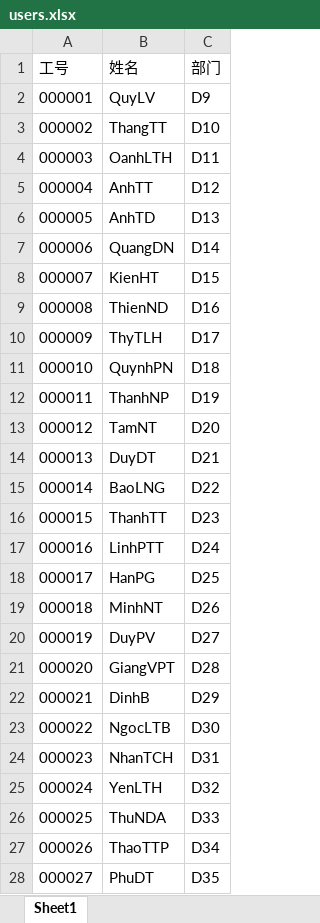
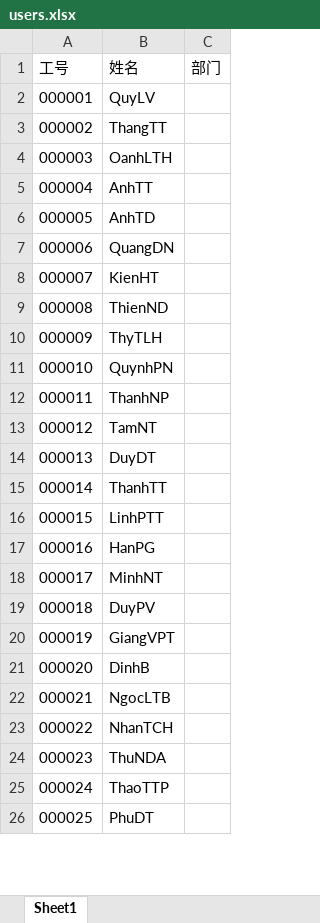
Before and after one commit to nguyentcsplus/lottery, an Excel workbook: server/data/users.xlsx, sheet Sheet1, drawn as a sheet; only a part is shown; values as stored, in another font and other column widths than the file's, no borders; removed rows and columns are numbered as before the commit, all else as after; the diff covers the shown part only; the diff names each change by its address in the sheet, - before the commit and + after, or states it on an @@ line.

```diff
--- a/server/data/users.xlsx (sheet Sheet1)
+++ b/server/data/users.xlsx (sheet Sheet1)
-C2 (部门): D9
+C2 (部门): (empty)
-C3 (部门): D10
+C3 (部门): (empty)
-C4 (部门): D11
+C4 (部门): (empty)
-C5 (部门): D12
+C5 (部门): (empty)
-C6 (部门): D13
+C6 (部门): (empty)
-C7 (部门): D14
+C7 (部门): (empty)
-C8 (部门): D15
+C8 (部门): (empty)
-C9 (部门): D16
+C9 (部门): (empty)
-C10 (部门): D17
+C10 (部门): (empty)
-C11 (部门): D18
+C11 (部门): (empty)
-C12 (部门): D19
+C12 (部门): (empty)
-C13 (部门): D20
+C13 (部门): (empty)
-C14 (部门): D21
+C14 (部门): (empty)
-row 15: 000014 | BaoLNG | D22
@@ column A (工号) renumbered between rows 15 and 145 @@
-C15 (部门): D23
+C15 (部门): (empty)
-C16 (部门): D24
+C16 (部门): (empty)
-C17 (部门): D25
+C17 (部门): (empty)
-C18 (部门): D26
+C18 (部门): (empty)
-C19 (部门): D27
+C19 (部门): (empty)
-C20 (部门): D28
+C20 (部门): (empty)
-C21 (部门): D29
+C21 (部门): (empty)
-C22 (部门): D30
+C22 (部门): (empty)
-C23 (部门): D31
+C23 (部门): (empty)
-row 25: 000024 | YenLTH | D32
-C24 (部门): D33
+C24 (部门): (empty)
-C25 (部门): D34
+C25 (部门): (empty)
-C26 (部门): D35
+C26 (部门): (empty)
```
Also changed, not shown: 1 added row, 22 removed rows, 118 edited cells and cell formats elsewhere in this sheet, 1 other file.
